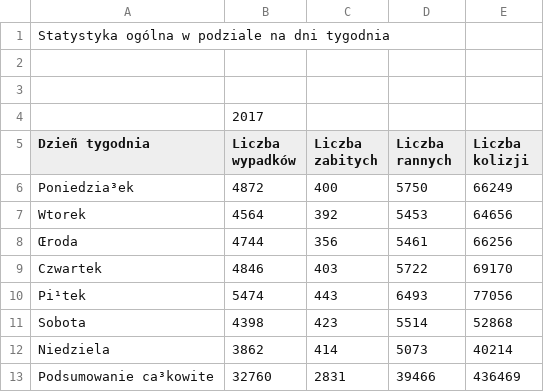
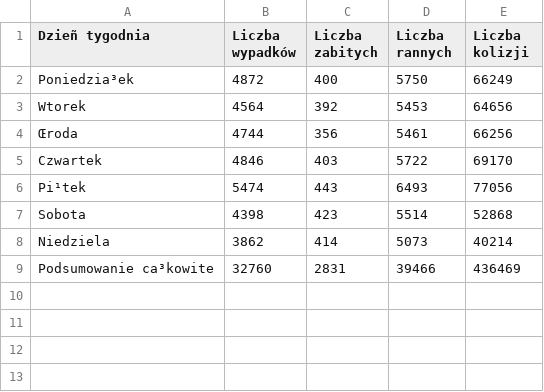
Before and after one commit to karnow98/ZdarzeniaWRuchuDrogowym, a CSV file: Bazy/2017/Dni-tygodnia.csv, drawn as a sheet; the diff names each change by its address in the sheet, - before the commit and + after, or states it on an @@ line.

```diff
--- a/Bazy/2017/Dni-tygodnia.csv
+++ b/Bazy/2017/Dni-tygodnia.csv
-row 1: Statystyka ogólna w podziale na dni tygodnia
-row 2: (empty)
-row 3: (empty)
-row 4:  | 2017
```
Also changed, not shown: Bazy/2017/Alkohol---wg-sprawstwa.csv, Bazy/2017/Charakterystyka-miejsca.csv, 11 other files.
